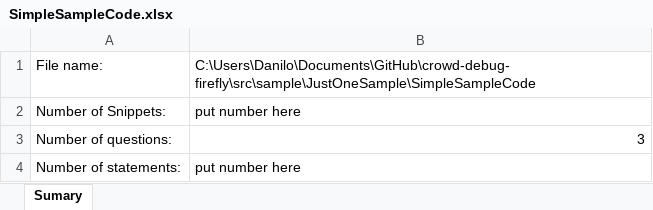
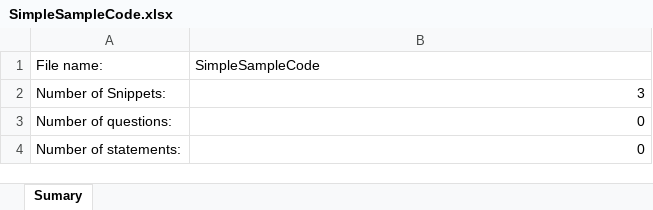
Before and after one commit to ferspanghero/photinus, an Excel workbook: src/sample/JustOneSample/SimpleSampleCode.xlsx, sheet Sumary, drawn as a sheet; values as stored, in another font and other column widths than the file's, no borders; the diff names each change by its address in the sheet, - before the commit and + after, or states it on an @@ line.

Commit message:
Result to xlsx new changes

```diff
--- a/src/sample/JustOneSample/SimpleSampleCode.xlsx (sheet Sumary)
+++ b/src/sample/JustOneSample/SimpleSampleCode.xlsx (sheet Sumary)
-B1: C:\Users\Danilo\Documents\GitHub\crowd-debug-firefly\src\sample\JustOneSample\SimpleSampleCode
+B1: SimpleSampleCode
-B2 (SimpleSampleCode): put number here
+B2 (SimpleSampleCode): 3
-B3 (SimpleSampleCode): 3
+B3 (SimpleSampleCode): 0
-B4 (SimpleSampleCode): put number here
+B4 (SimpleSampleCode): 0
```
Also changed, not shown: 1 other file.
